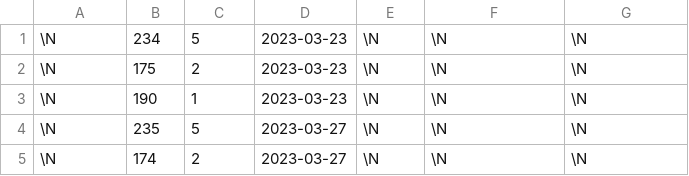
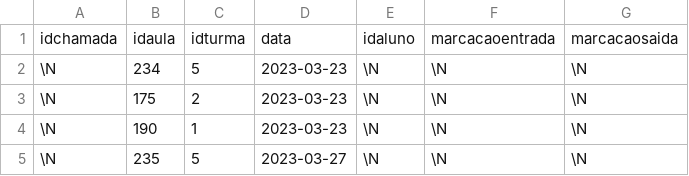
Before and after one commit to wesleycstr/projeto_banco_de_dados, a CSV file: dados/tabela_chamada.csv, drawn as a sheet; only a part is shown; the shorter side is filled out with more unchanged rows; the diff names each change by its address in the sheet, - before the commit and + after, or states it on an @@ line.

Commit message:
Update tabela_chamada.csv
Atualização do arquivo.

```diff
--- a/dados/tabela_chamada.csv
+++ b/dados/tabela_chamada.csv
+row 1: idchamada | idaula | idturma | data | idaluno | marcacaoentrada | marcacaosaida
```
